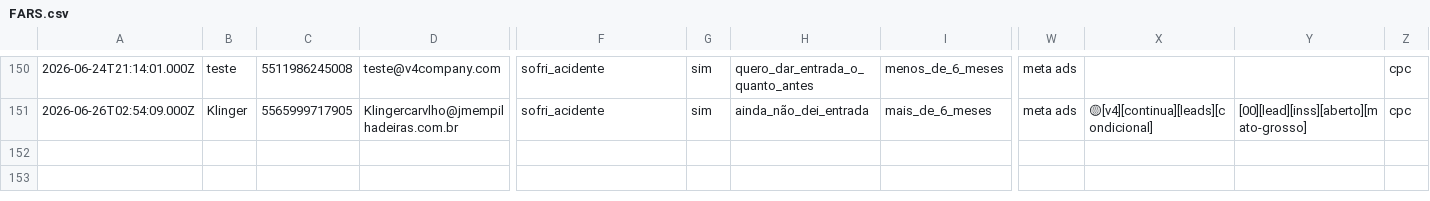
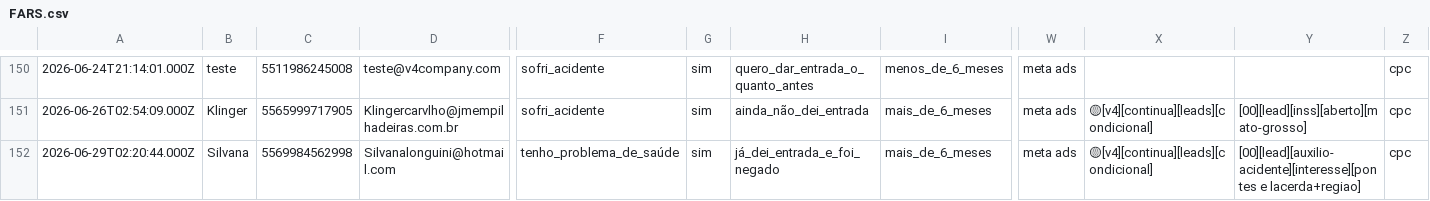
Before and after one commit to juliacostamktdigital-eng/Lps, a CSV file: painel/data/com/FARS.csv, drawn as a sheet; only a part is shown, gaps mark what is left out; rows hold the shown columns only; the diff names each change by its address in the sheet, - before the commit and + after, or states it on an @@ line.

```diff
--- a/painel/data/com/FARS.csv
+++ b/painel/data/com/FARS.csv
+row 152: 2026-06-29T02:20:44.000Z | Silvana | 5569984562998 | Silvanalonguini@hotmail.com | tenho_problema_de_saúde | sim | já_dei_entrada_e_foi_negado | mais_de_6_meses | meta ads | 🟡[v4][continua][leads][condicional] | [00][lead][auxilio-acidente][interesse][pontes e lacerda+regiao] | cpc
```
Also changed, not shown: painel/data/pace/ACCE.csv, painel/data/pace/SOTB.csv, 3 other files.
